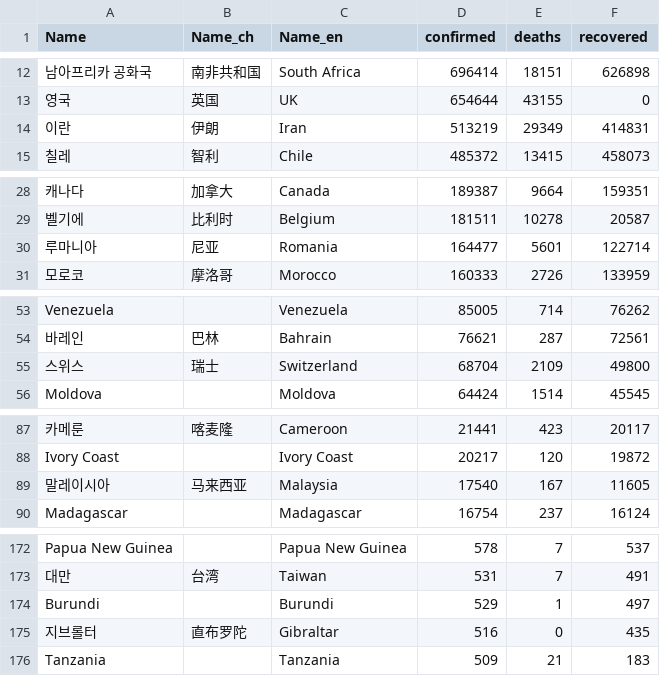
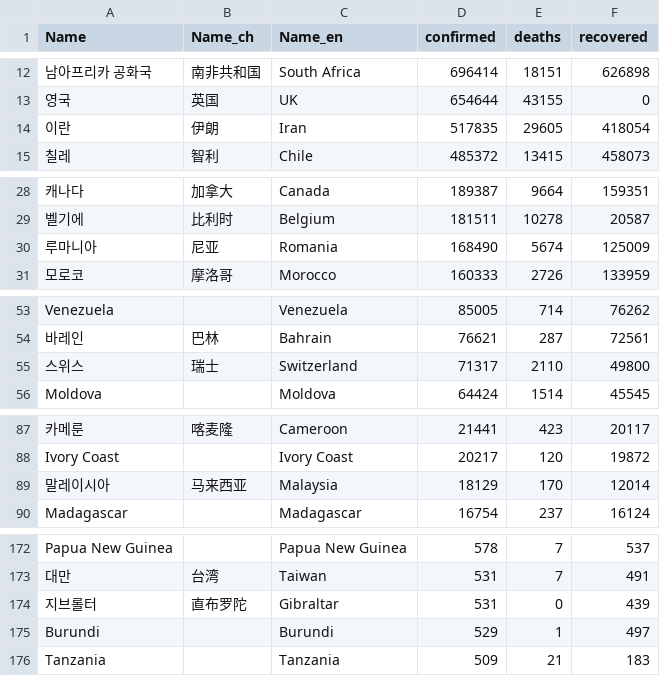
Before and after one commit to adrinerDP/livecod, a CSV file: data/current_global.csv, drawn as a sheet; only a part is shown, gaps mark what is left out; removed rows and columns are numbered as before the commit, all else as after; the diff names each change by its address in the sheet, - before the commit and + after, or states it on an @@ line.

```diff
--- a/data/current_global.csv
+++ b/data/current_global.csv
-D14 (confirmed): 513219
+D14 (confirmed): 517835
-E14 (deaths): 29349
+E14 (deaths): 29605
-F14 (recovered): 414831
+F14 (recovered): 418054
-D30 (confirmed): 164477
+D30 (confirmed): 168490
-E30 (deaths): 5601
+E30 (deaths): 5674
-F30 (recovered): 122714
+F30 (recovered): 125009
-D55 (confirmed): 68704
+D55 (confirmed): 71317
-E55 (deaths): 2109
+E55 (deaths): 2110
-D89 (confirmed): 17540
+D89 (confirmed): 18129
-E89 (deaths): 167
+E89 (deaths): 170
-F89 (recovered): 11605
+F89 (recovered): 12014
+row 174: 지브롤터 | 直布罗陀 | Gibraltar | 531 | 0 | 439
-row 175: 지브롤터 | 直布罗陀 | Gibraltar | 516 | 0 | 435
```
Also changed, not shown: data/news_google.csv, data/news_jeju.csv, 7 other files.
